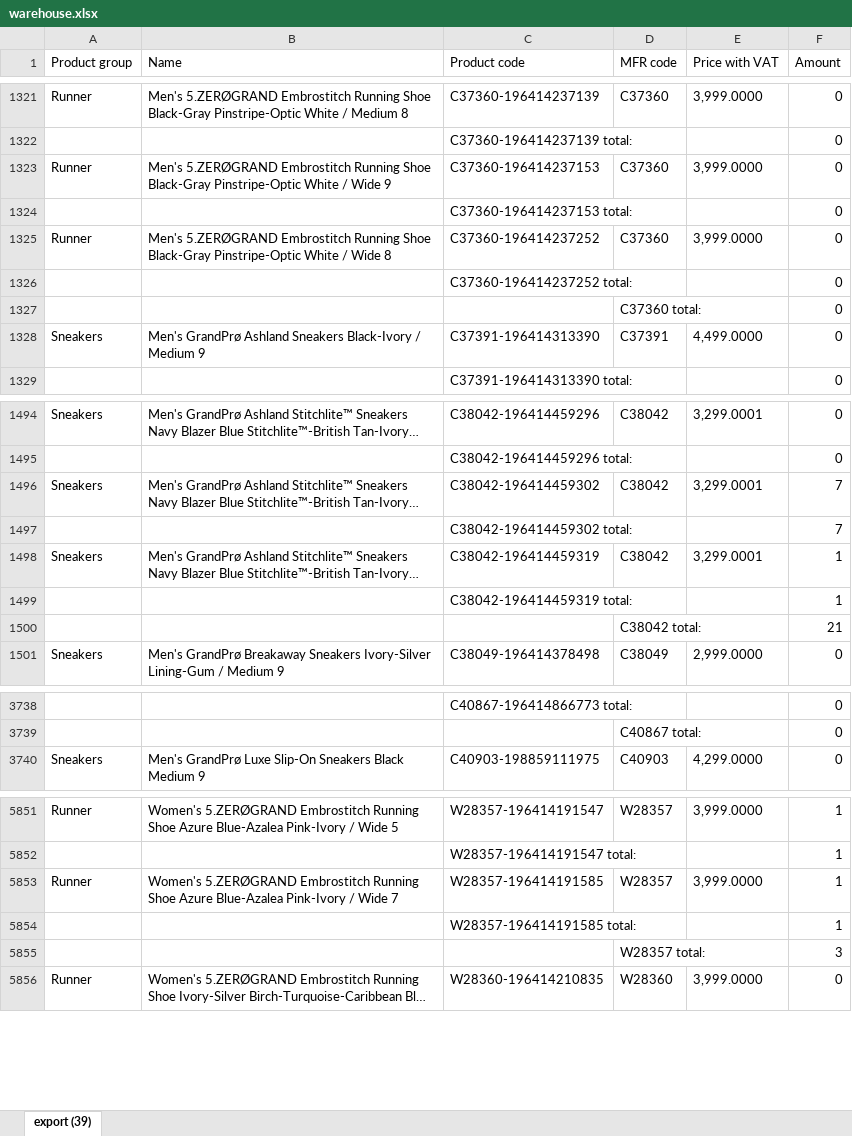
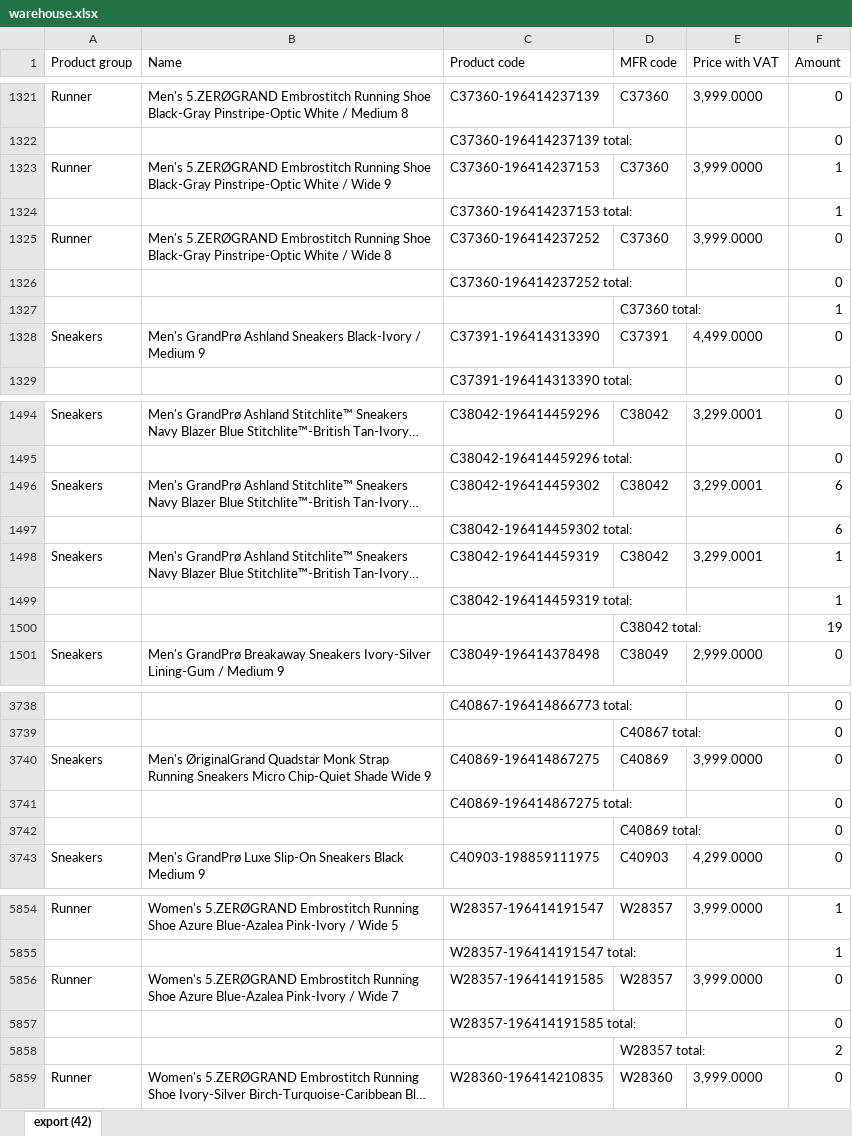
Before and after one commit to LalelaniM/inventorysearch, an Excel workbook: warehouse.xlsx, sheet export (42), drawn as a sheet; only a part is shown, gaps mark what is left out; long unchanged cells end in …; values as stored, in another font and other column widths than the file's, no borders; addresses are those after the commit; the diff covers the shown part only; the diff names each change by its address in the sheet, - before the commit and + after, or states it on an @@ line.

```diff
--- a/warehouse.xlsx (sheet export (42))
+++ b/warehouse.xlsx (sheet export (42))
-sheet tab: export (39)
+sheet tab: export (42)
-F1323:F1324 (Amount): 0
+F1323:F1324 (Amount): 1
-F1327 (Amount): 0
+F1327 (Amount): 1
-F1496:F1497 (Amount): 7
+F1496:F1497 (Amount): 6
-F1500 (Amount): 21
+F1500 (Amount): 19
+row 3740: Sneakers | Men's ØriginalGrand Quadstar Monk Strap Running Sneakers Micro Chip-Quiet Shade Wide 9 | C40869-196414867275 | C40869 | 3,999.0000 | 0
+row 3741:  |  | C40869-196414867275 total: |  |  | 0
+row 3742:  |  |  | C40869 total: |  | 0
-F5856:F5857 (Amount): 1
+F5856:F5857 (Amount): 0
-F5858 (Amount): 3
+F5858 (Amount): 2
```
Also changed, not shown: 28 edited cells elsewhere in this sheet, retail.xlsx, storeroom.xlsx, 1 other file.
